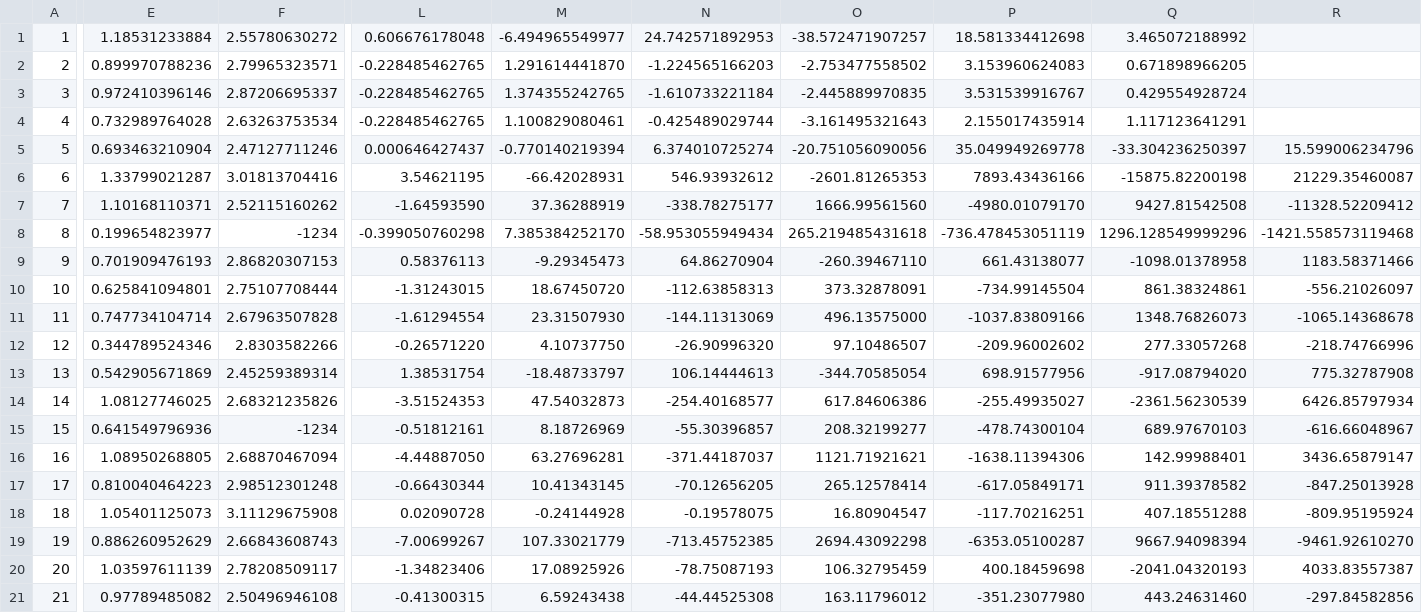
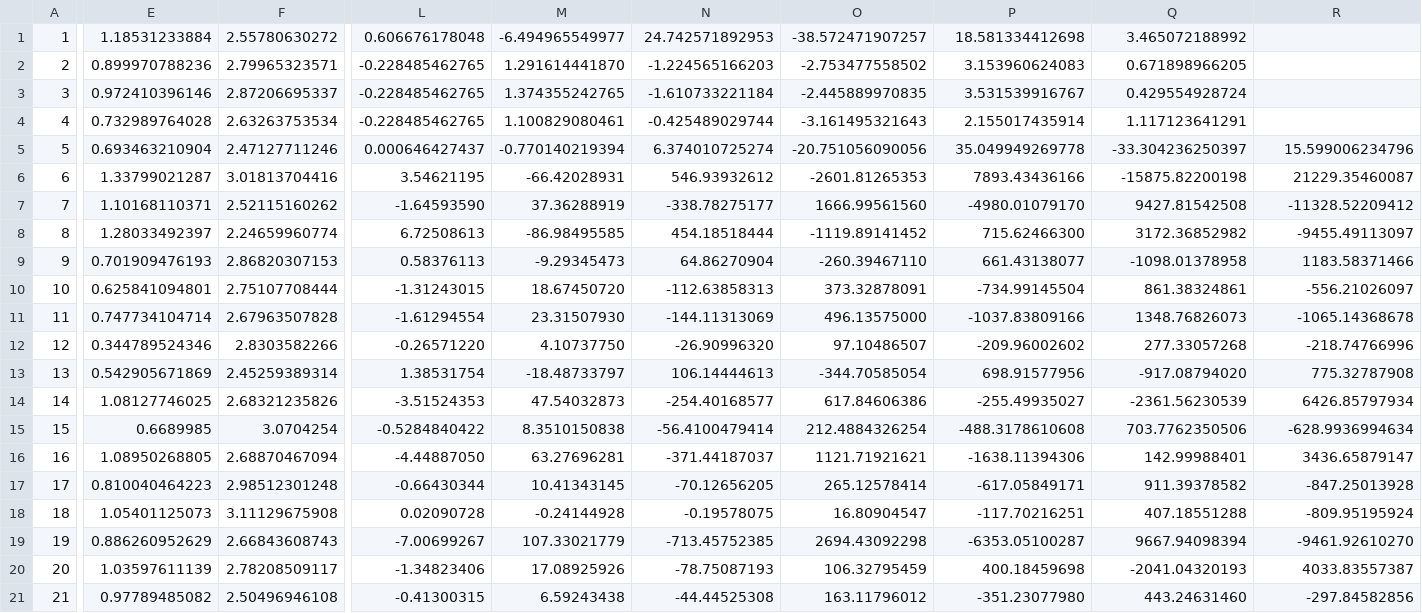
Before and after one commit to RosettaCommons/rosetta, a CSV file: database/scoring/score_functions/hbonds/sp2_elec_params/HBPoly1D.csv, drawn as a sheet; only a part is shown, gaps mark what is left out; the diff covers the shown part only; the diff names each change by its address in the sheet, - before the commit and + after, or states it on an @@ line.

```diff
--- a/database/scoring/score_functions/hbonds/sp2_elec_params/HBPoly1D.csv
+++ b/database/scoring/score_functions/hbonds/sp2_elec_params/HBPoly1D.csv
-E8: 0.199654823977
+E8: 1.28033492397
-F8: -1234
+F8: 2.24659960774
-L8: -0.399050760298
+L8: 6.72508613
-M8: 7.385384252170
+M8: -86.98495585
-N8: -58.953055949434
+N8: 454.18518444
-O8: 265.219485431618
+O8: -1119.89141452
-P8: -736.478453051119
+P8: 715.62466300
-Q8: 1296.128549999296
+Q8: 3172.36852982
-R8: -1421.558573119468
+R8: -9455.49113097
-E15: 0.641549796936
+E15: 0.6689985
-F15: -1234
+F15: 3.0704254
-L15: -0.51812161
+L15: -0.5284840422
-M15: 8.18726969
+M15: 8.3510150838
-N15: -55.30396857
+N15: -56.4100479414
-O15: 208.32199277
+O15: 212.4884326254
-P15: -478.74300104
+P15: -488.3178610608
-Q15: 689.97670103
+Q15: 703.7762350506
-R15: -616.66048967
+R15: -628.9936994634
```
Also changed, not shown: 8 edited cells elsewhere in this file, database/scoring/score_functions/hbonds/sp2_elec_params/HBEval.csv, 17 other files.
